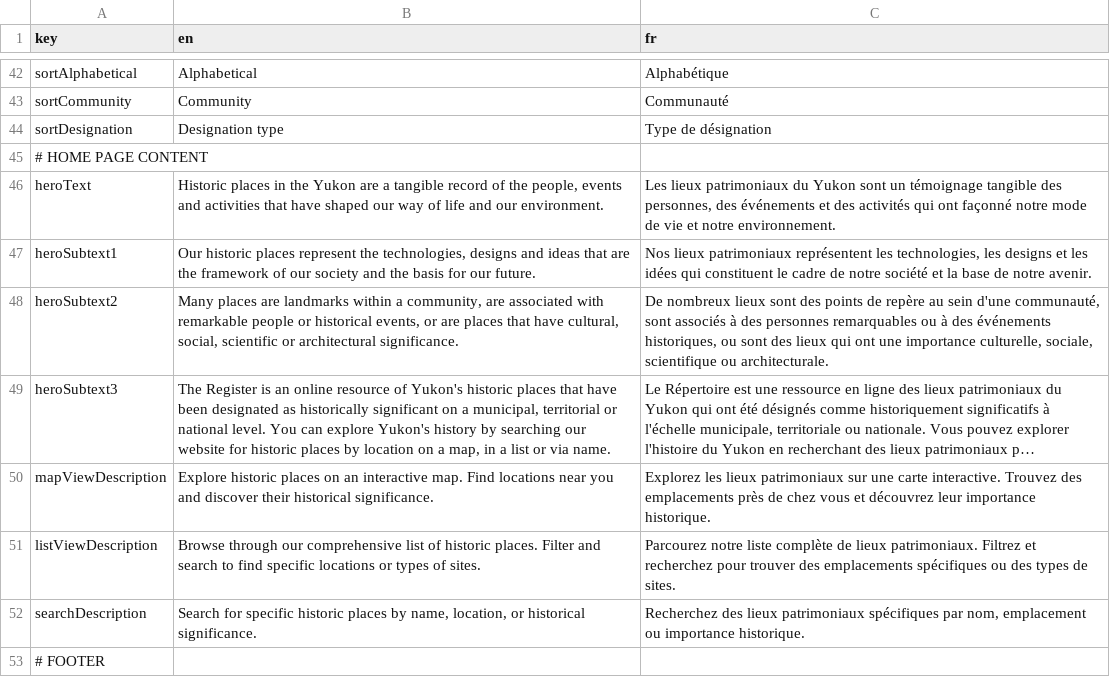
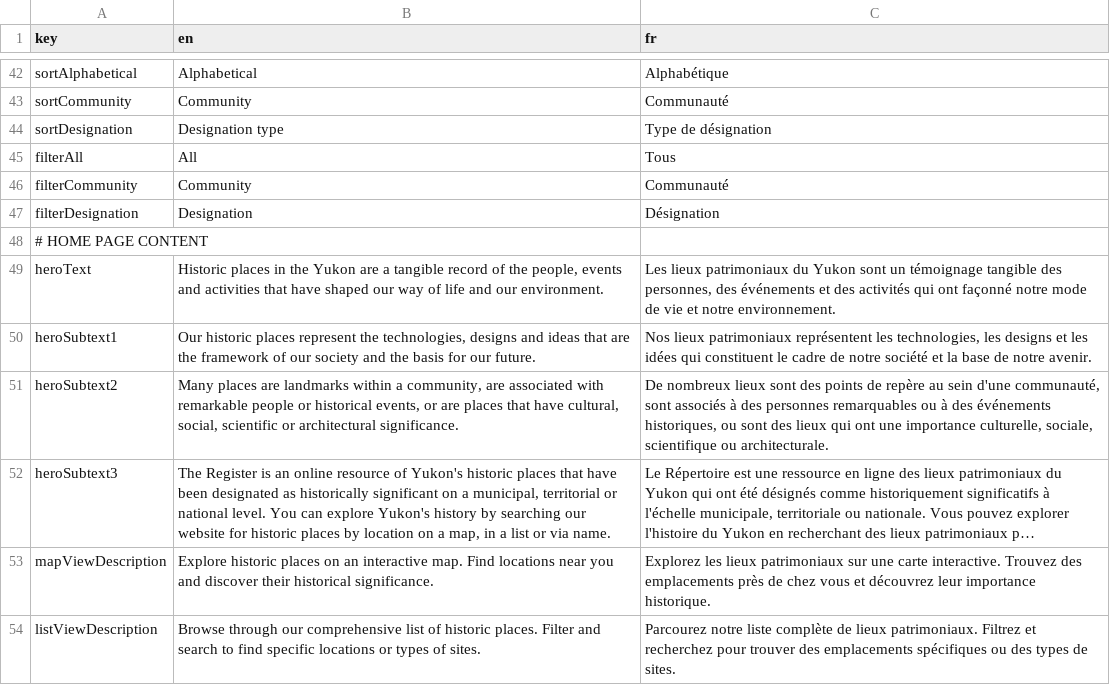
Before and after one commit to ytgov/yhrp, a CSV file: src/web/src/locales/translations.csv, drawn as a sheet; only a part is shown, gaps mark what is left out; the shorter side is filled out with more unchanged rows; long unchanged cells end in …; the diff names each change by its address in the sheet, - before the commit and + after, or states it on an @@ line.

```diff
--- a/src/web/src/locales/translations.csv
+++ b/src/web/src/locales/translations.csv
+row 45: filterAll | All | Tous
+row 46: filterCommunity | Community | Communauté
+row 47: filterDesignation | Designation | Désignation
```
Also changed, not shown: 1 other file.
